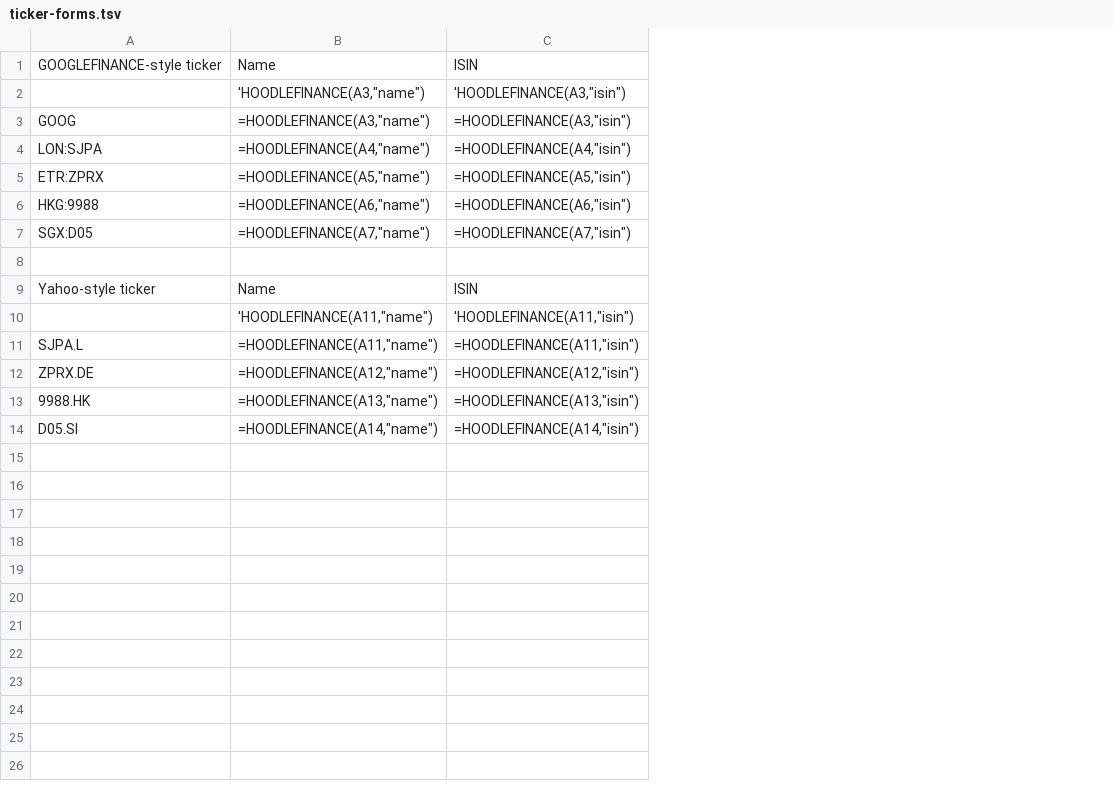
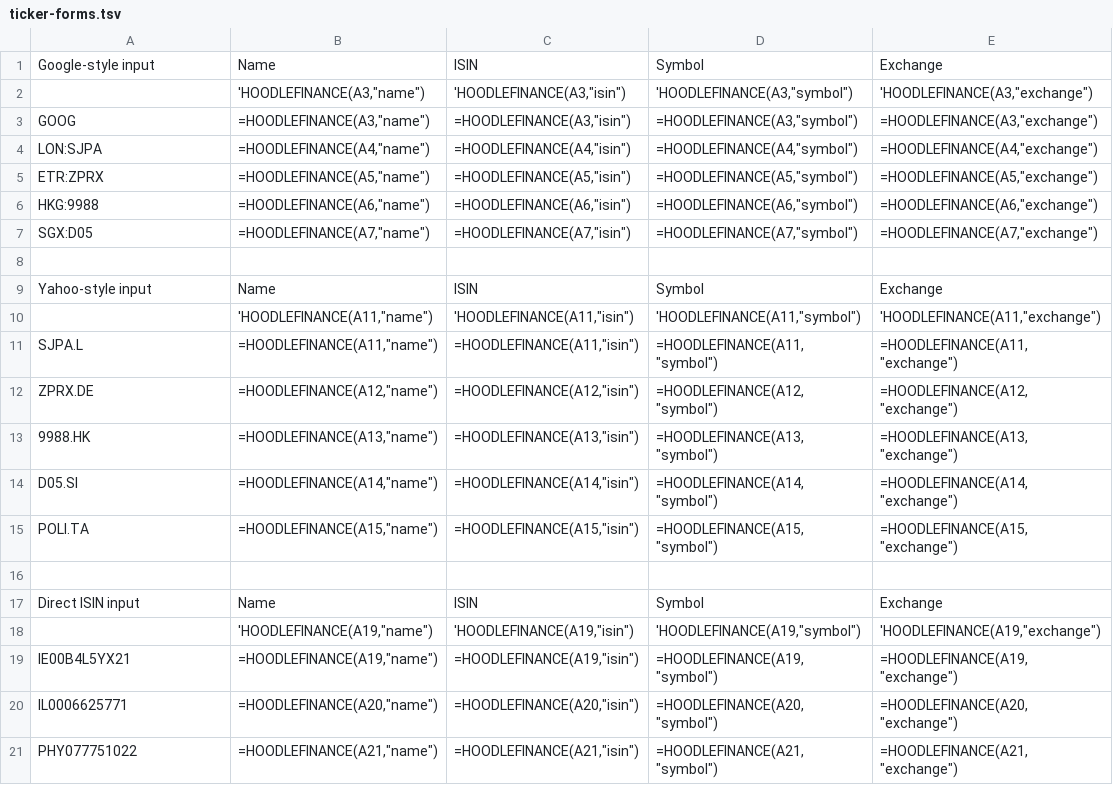
Before and after one commit to omry/hoodlefinance, a TSV file: docs/demo-sheet/ticker-forms.tsv, drawn as a sheet; the diff names each change by its address in the sheet, - before the commit and + after, or states it on an @@ line.

Commit message:
Refine demo symbol output examples

```diff
--- a/docs/demo-sheet/ticker-forms.tsv
+++ b/docs/demo-sheet/ticker-forms.tsv
+column D, rows 1-14: Symbol | 'HOODLEFINANCE(A3,"symbol") | =HOODLEFINANCE(A3,"symbol") | =HOODLEFINANCE(A4,"symbol") | =HOODLEFINANCE(A5,"symbol") | =HOODLEFINANCE(A6,"symbol") | =HOODLEFINANCE(A7,"symbol") |  | Symbol | 'HOODLEFINANCE(A11,"symbol") | =HOODLEFINANCE(A11,"symbol") | =HOODLEFINANCE(A12,"symbol") | =HOODLEFINANCE(A13,"symbol") | =HOODLEFINANCE(A14,"symbol")
+column E, rows 1-14: Exchange | 'HOODLEFINANCE(A3,"exchange") | =HOODLEFINANCE(A3,"exchange") | =HOODLEFINANCE(A4,"exchange") | =HOODLEFINANCE(A5,"exchange") | =HOODLEFINANCE(A6,"exchange") | =HOODLEFINANCE(A7,"exchange") |  | Exchange | 'HOODLEFINANCE(A11,"exchange") | =HOODLEFINANCE(A11,"exchange") | =HOODLEFINANCE(A12,"exchange") | =HOODLEFINANCE(A13,"exchange") | =HOODLEFINANCE(A14,"exchange")
-A1: GOOGLEFINANCE-style ticker
+A1: Google-style input
-A9: Yahoo-style ticker
+A9: Yahoo-style input
+row 15: POLI.TA | =HOODLEFINANCE(A15,"name") | =HOODLEFINANCE(A15,"isin") | =HOODLEFINANCE(A15,"symbol") | =HOODLEFINANCE(A15,"exchange")
+row 16: (empty)
+row 17: Direct ISIN input | Name | ISIN | Symbol | Exchange
+row 18:  | 'HOODLEFINANCE(A19,"name") | 'HOODLEFINANCE(A19,"isin") | 'HOODLEFINANCE(A19,"symbol") | 'HOODLEFINANCE(A19,"exchange")
+row 19: IE00B4L5YX21 | =HOODLEFINANCE(A19,"name") | =HOODLEFINANCE(A19,"isin") | =HOODLEFINANCE(A19,"symbol") | =HOODLEFINANCE(A19,"exchange")
+row 20: IL0006625771 | =HOODLEFINANCE(A20,"name") | =HOODLEFINANCE(A20,"isin") | =HOODLEFINANCE(A20,"symbol") | =HOODLEFINANCE(A20,"exchange")
+row 21: PHY077751022 | =HOODLEFINANCE(A21,"name") | =HOODLEFINANCE(A21,"isin") | =HOODLEFINANCE(A21,"symbol") | =HOODLEFINANCE(A21,"exchange")
```
Also changed, not shown: 4 other files.
